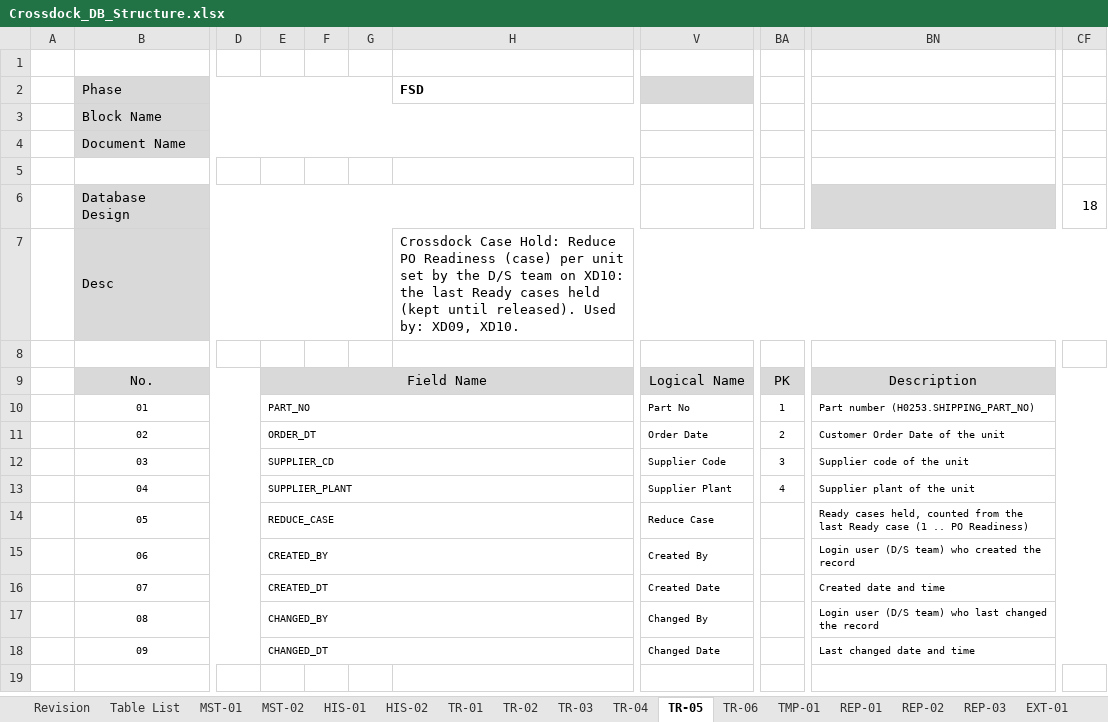
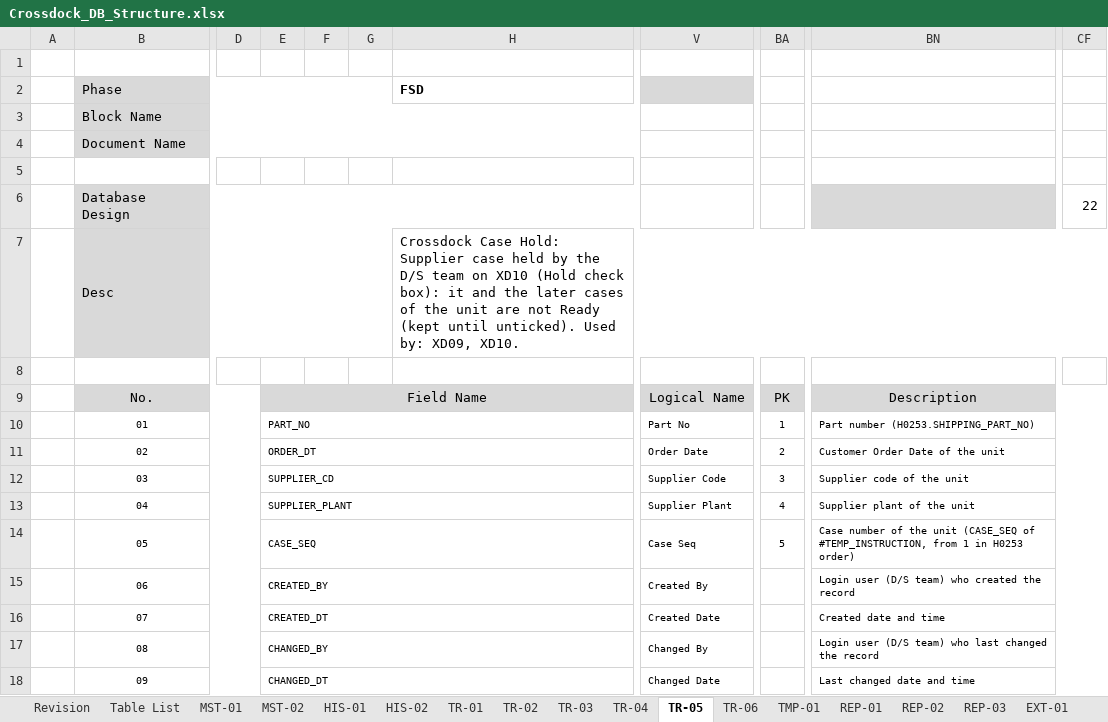
Before and after one commit to ivanrayhannn/crossdockpoc, an Excel workbook: deliverables/function_list_v2/erd/Crossdock_DB_Structure.xlsx, sheet TR-05, drawn as a sheet; only a part is shown, gaps mark what is left out; values as stored, in another font and other column widths than the file's, no borders; the diff names each change by its address in the sheet, - before the commit and + after, or states it on an @@ line.

```diff
--- a/deliverables/function_list_v2/erd/Crossdock_DB_Structure.xlsx (sheet TR-05)
+++ b/deliverables/function_list_v2/erd/Crossdock_DB_Structure.xlsx (sheet TR-05)
-CF6: 18
+CF6: 22
-H7 (FSD): …Case Hold: Reduce PO Readiness (case) per unit set by the D/S team on XD10: the last Ready cases held (kept until released). Used by:…
+H7 (FSD): …Case Hold: Supplier case held by the D/S team on XD10 (Hold check box): it and the later cases of the unit are not Ready (kept until unticked). Used by:…
-E14: REDUCE_CASE
+E14: CASE_SEQ
-V14: Reduce Case
+V14: Case Seq
-BA14: (empty)
+BA14: 5
-BN14: Ready cases held, counted from the last Ready case (1 .. PO Readiness)
+BN14: Case number of the unit (CASE_SEQ of #TEMP_INSTRUCTION, from 1 in H0253 order)
```
Also changed, not shown: sheet Table List, sheet TMP-01, deliverables/function_list_v2/XD01-XD13_UR_Business_Logic_Summary.xlsx, deliverables/function_list_v2/erd/Crossdock_ERD.xlsx, 35 other files.
